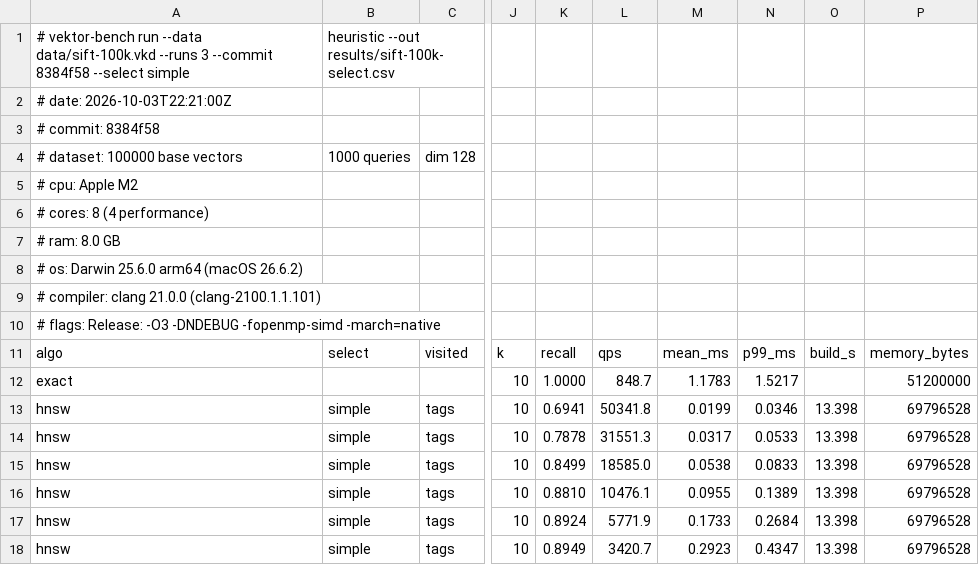
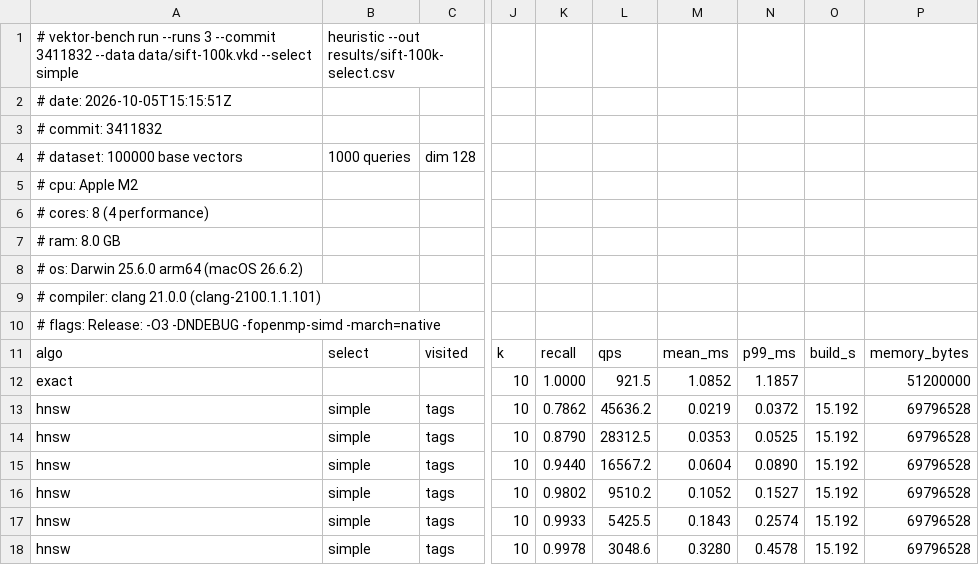
Before and after one commit to anibitri/vektor, a CSV file: results/sift-100k-select.csv, drawn as a sheet; only a part is shown, gaps mark what is left out; the diff covers the shown part only; the diff names each change by its address in the sheet, - before the commit and + after, or states it on an @@ line.

Commit message:
Add intrinsic-dimension results and paper comparison

```diff
--- a/results/sift-100k-select.csv
+++ b/results/sift-100k-select.csv
-A1: …vektor-bench run --data data/sift-100k.vkd --runs 3 --commit 8384f58 --select simple
+A1: …vektor-bench run --runs 3 --commit 3411832 --data data/sift-100k.vkd --select simple
-A2: # date: 2026-10-03T22:21:00Z
+A2: # date: 2026-10-05T15:15:51Z
-A3: # commit: 8384f58
+A3: # commit: 3411832
-L12: 848.7
+L12: 921.5
-M12: 1.1783
+M12: 1.0852
-N12: 1.5217
+N12: 1.1857
-K13: 0.6941
+K13: 0.7862
-L13: 50341.8
+L13: 45636.2
-M13: 0.0199
+M13: 0.0219
-N13: 0.0346
+N13: 0.0372
-O13:O18: 13.398
+O13:O18: 15.192
-K14: 0.7878
+K14: 0.8790
-L14: 31551.3
+L14: 28312.5
-M14: 0.0317
+M14: 0.0353
-N14: 0.0533
+N14: 0.0525
-K15: 0.8499
+K15: 0.9440
-L15: 18585.0
+L15: 16567.2
-M15: 0.0538
+M15: 0.0604
-N15: 0.0833
+N15: 0.0890
-K16: 0.8810
+K16: 0.9802
-L16: 10476.1
+L16: 9510.2
-M16: 0.0955
+M16: 0.1052
-N16: 0.1389
+N16: 0.1527
-K17: 0.8924
+K17: 0.9933
-L17: 5771.9
+L17: 5425.5
-M17: 0.1733
+M17: 0.1843
-N17: 0.2684
+N17: 0.2574
-K18: 0.8949
+K18: 0.9978
-L18: 3420.7
+L18: 3048.6
-M18: 0.2923
+M18: 0.3280
-N18: 0.4347
+N18: 0.4578
```
Also changed, not shown: 151 edited cells elsewhere in this file, results/sift-100k-visited.csv, results/sift-100k.csv, 17 other files.
